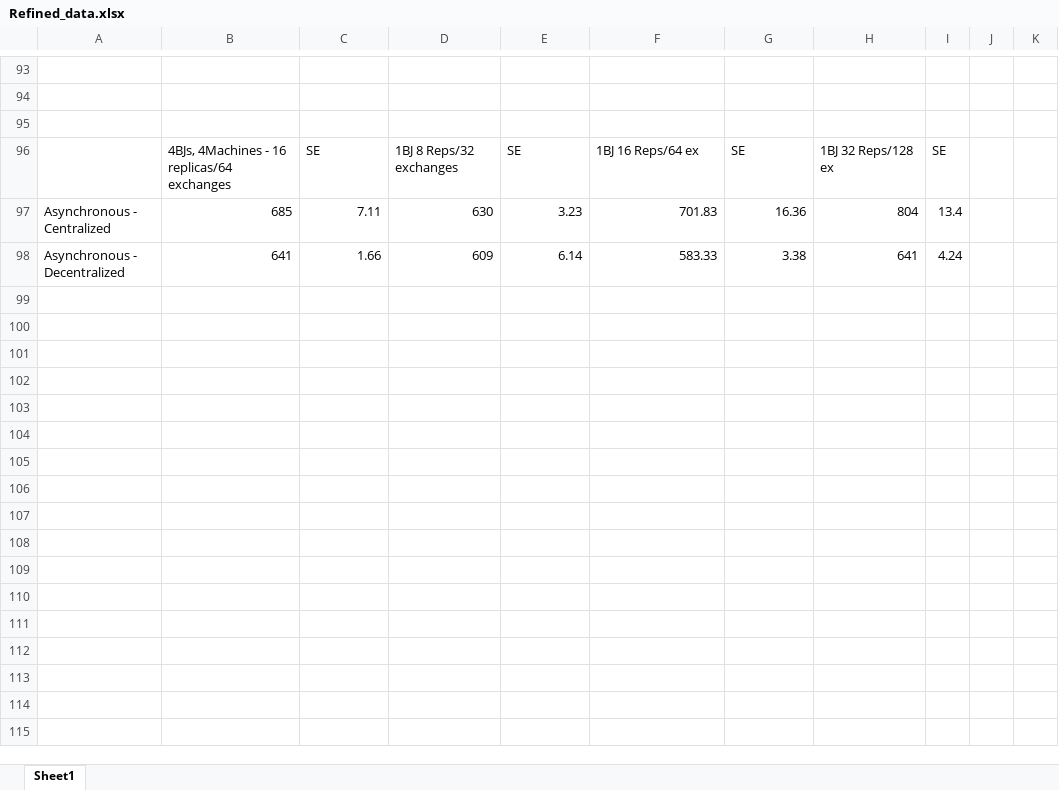
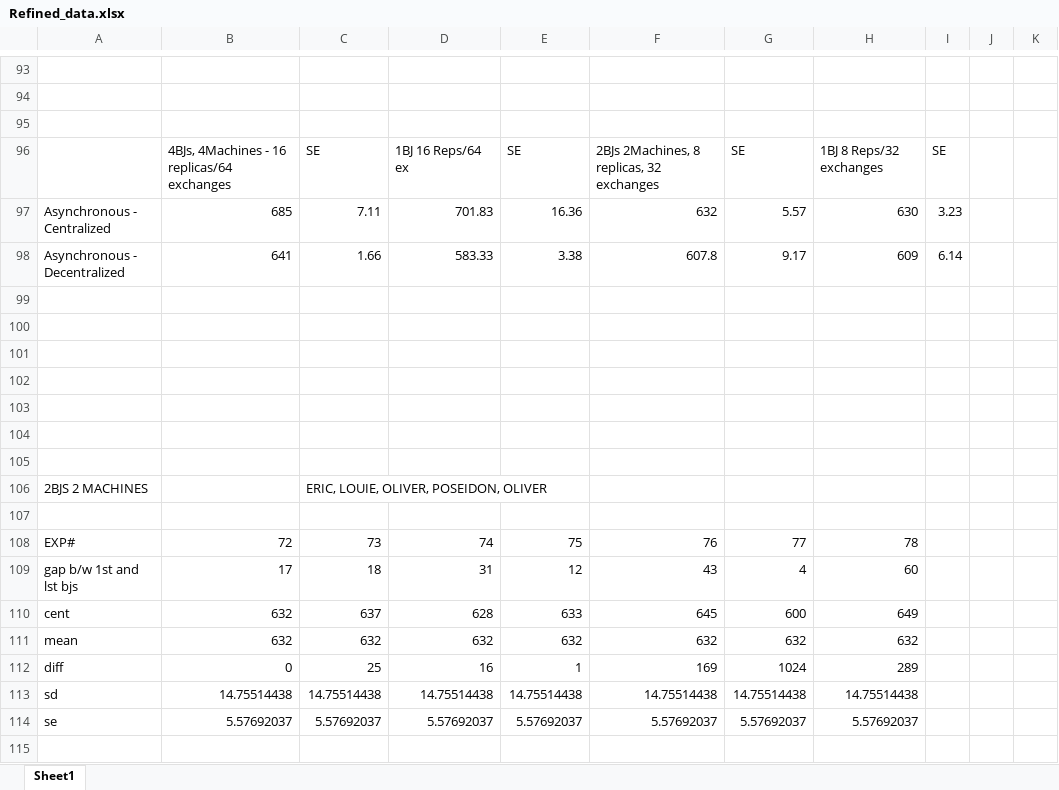
Before and after one commit to saga-project/saga-cpp-legacy-projects, an Excel workbook: papers/async-re/data/Refined_data.xlsx, sheet Sheet1, drawn as a sheet; only a part is shown, gaps mark what is left out; values as stored, in another font and other column widths than the file's, no borders; charts and pictures not drawn; the diff covers the shown part only; the diff names each change by its address in the sheet, - before the commit and + after, or states it on an @@ line.

Commit message:
2 bigjobs/2 machine data
git-svn-id: file://localhost/tmp/svn2git/svn@2999 defb5e50-622e-49ec-a68e-d72c7db87b45

```diff
--- a/papers/async-re/data/Refined_data.xlsx (sheet Sheet1)
+++ b/papers/async-re/data/Refined_data.xlsx (sheet Sheet1)
-D96: 1BJ 8 Reps/32 exchanges
+D96: 1BJ 16 Reps/64 ex
-F96: 1BJ 16 Reps/64 ex
+F96: 2BJs 2Machines, 8 replicas, 32 exchanges
-H96: 1BJ 32 Reps/128 ex
+H96: 1BJ 8 Reps/32 exchanges
-D97: 630
+D97: 701.83
-E97: 3.23
+E97: 16.36
-F97: 701.83
+F97: 632
-G97: 16.36
+G97: 5.57
-H97: 804
+H97: 630
-I97: 13.4
+I97: 3.23
-D98: 609
+D98: 583.33
-E98: 6.14
+E98: 3.38
-F98: 583.33
+F98: 607.8
-G98: 3.38
+G98: 9.17
-H98: 641
+H98: 609
-I98: 4.24
+I98: 6.14
+row 99: (empty)
+row 100: (empty)
+row 101: (empty)
+row 102: (empty)
+row 103: (empty)
+row 104: (empty)
+row 105: (empty)
+row 106: 2BJS 2 MACHINES |  | ERIC, LOUIE, OLIVER, POSEIDON, OLIVER
+row 107: (empty)
+row 108: EXP# | 72 | 73 | 74 | 75 | 76 | 77 | 78
+row 109: gap b/w 1st and lst bjs | 17 | 18 | 31 | 12 | 43 | 4 | 60
+row 110: cent | 632 | 637 | 628 | 633 | 645 | 600 | 649
+row 111: mean | 632 | 632 | 632 | 632 | 632 | 632 | 632
+row 112: diff | 0 | 25 | 16 | 1 | 169 | 1024 | 289
+row 113: sd | 14.75514438 | 14.75514438 | 14.75514438 | 14.75514438 | 14.75514438 | 14.75514438 | 14.75514438
+row 114: se | 5.57692037 | 5.57692037 | 5.57692037 | 5.57692037 | 5.57692037 | 5.57692037 | 5.57692037
+row 115: (empty)
```
Also changed, not shown: 8 added rows elsewhere in this sheet, charts or pictures, papers/async-re/data/Refined_data_AL.xlsx.
